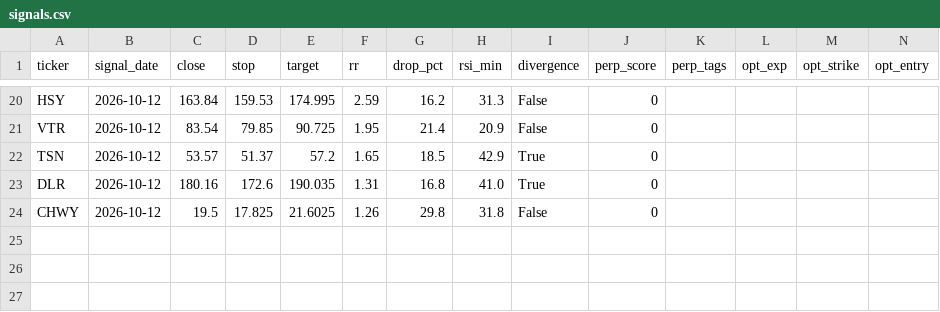
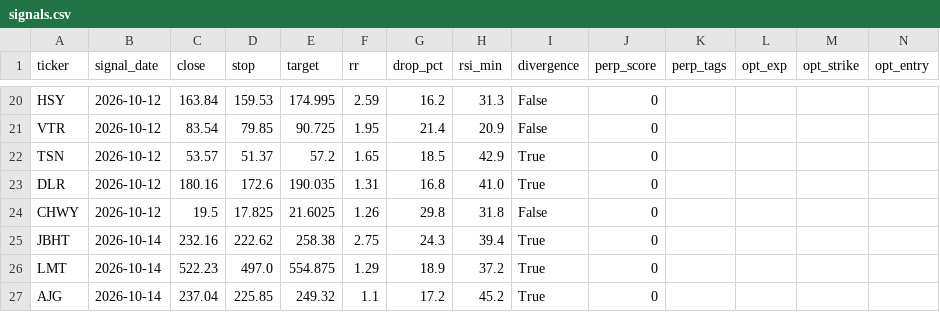
Before and after one commit to asrarabha8-cmyk/macdscanner, a CSV file: logs/bottom/signals.csv, drawn as a sheet; only a part is shown, gaps mark what is left out; the diff names each change by its address in the sheet, - before the commit and + after, or states it on an @@ line.

Commit message:
bottom + perp snapshot 2026-10-15

```diff
--- a/logs/bottom/signals.csv
+++ b/logs/bottom/signals.csv
+row 25: JBHT | 2026-10-14 | 232.16 | 222.62 | 258.38 | 2.75 | 24.3 | 39.4 | True | 0
+row 26: LMT | 2026-10-14 | 522.23 | 497.0 | 554.875 | 1.29 | 18.9 | 37.2 | True | 0
+row 27: AJG | 2026-10-14 | 237.04 | 225.85 | 249.32 | 1.1 | 17.2 | 45.2 | True | 0
```
Also changed, not shown: 2 other files.
